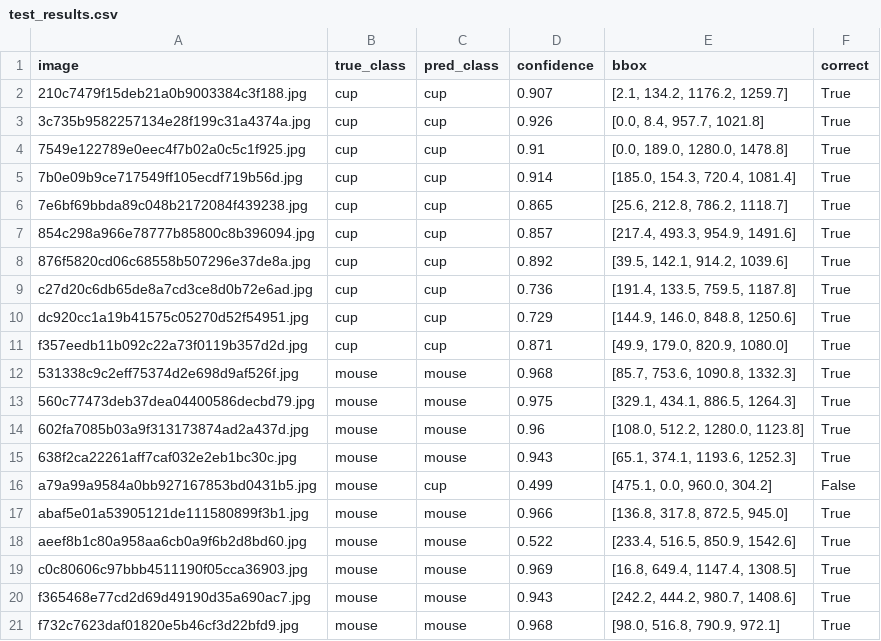
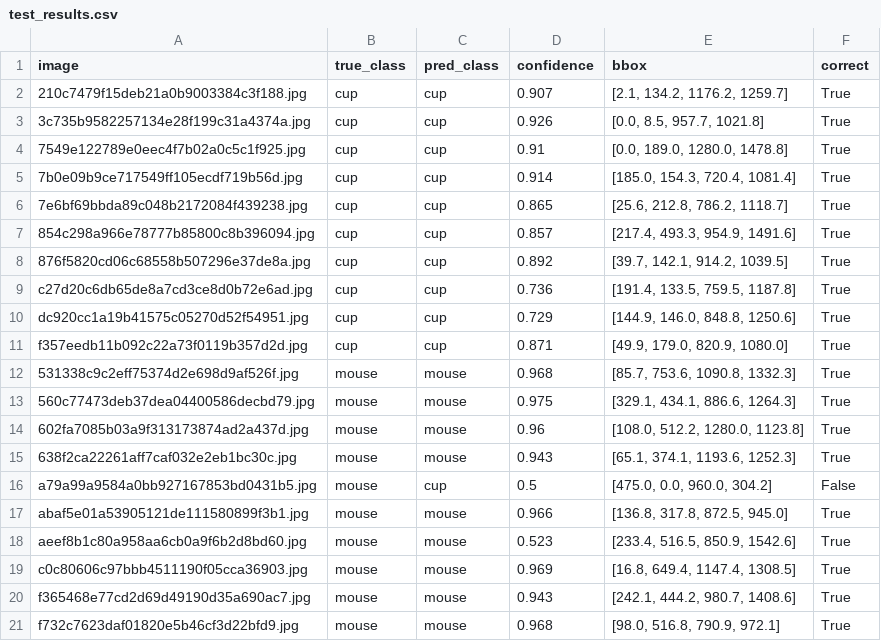
Before and after one commit to masai114514/object_detection_lab, a CSV file: results/test_results.csv, drawn as a sheet.

```diff
--- a/results/test_results.csv
+++ b/results/test_results.csv
@@ -2,3 +2,3 @@ image,true_class,pred_class,confidence,bbox,correct
 210c7479f15deb21a0b9003384c3f188.jpg,cup,cup,0.907,"[2.1, 134.2, 1176.2, 1259.7]",True
-3c735b9582257134e28f199c31a4374a.jpg,cup,cup,0.926,"[0.0, 8.4, 957.7, 1021.8]",True
+3c735b9582257134e28f199c31a4374a.jpg,cup,cup,0.926,"[0.0, 8.5, 957.7, 1021.8]",True
 7549e122789e0eec4f7b02a0c5c1f925.jpg,cup,cup,0.91,"[0.0, 189.0, 1280.0, 1478.8]",True
@@ -7,3 +7,3 @@ image,true_class,pred_class,confidence,bbox,correct
 854c298a966e78777b85800c8b396094.jpg,cup,cup,0.857,"[217.4, 493.3, 954.9, 1491.6]",True
-876f5820cd06c68558b507296e37de8a.jpg,cup,cup,0.892,"[39.5, 142.1, 914.2, 1039.6]",True
+876f5820cd06c68558b507296e37de8a.jpg,cup,cup,0.892,"[39.7, 142.1, 914.2, 1039.5]",True
 c27d20c6db65de8a7cd3ce8d0b72e6ad.jpg,cup,cup,0.736,"[191.4, 133.5, 759.5, 1187.8]",True
@@ -12,10 +12,10 @@ f357eedb11b092c22a73f0119b357d2d.jpg,cup,cup,0.871,"[49.9, 179.0, 820.9, 1080.0]
 531338c9c2eff75374d2e698d9af526f.jpg,mouse,mouse,0.968,"[85.7, 753.6, 1090.8, 1332.3]",True
-560c77473deb37dea04400586decbd79.jpg,mouse,mouse,0.975,"[329.1, 434.1, 886.5, 1264.3]",True
+560c77473deb37dea04400586decbd79.jpg,mouse,mouse,0.975,"[329.1, 434.1, 886.6, 1264.3]",True
 602fa7085b03a9f313173874ad2a437d.jpg,mouse,mouse,0.96,"[108.0, 512.2, 1280.0, 1123.8]",True
 638f2ca22261aff7caf032e2eb1bc30c.jpg,mouse,mouse,0.943,"[65.1, 374.1, 1193.6, 1252.3]",True
-a79a99a9584a0bb927167853bd0431b5.jpg,mouse,cup,0.499,"[475.1, 0.0, 960.0, 304.2]",False
+a79a99a9584a0bb927167853bd0431b5.jpg,mouse,cup,0.5,"[475.0, 0.0, 960.0, 304.2]",False
 abaf5e01a53905121de111580899f3b1.jpg,mouse,mouse,0.966,"[136.8, 317.8, 872.5, 945.0]",True
-aeef8b1c80a958aa6cb0a9f6b2d8bd60.jpg,mouse,mouse,0.522,"[233.4, 516.5, 850.9, 1542.6]",True
+aeef8b1c80a958aa6cb0a9f6b2d8bd60.jpg,mouse,mouse,0.523,"[233.4, 516.5, 850.9, 1542.6]",True
 c0c80606c97bbb4511190f05cca36903.jpg,mouse,mouse,0.969,"[16.8, 649.4, 1147.4, 1308.5]",True
-f365468e77cd2d69d49190d35a690ac7.jpg,mouse,mouse,0.943,"[242.2, 444.2, 980.7, 1408.6]",True
+f365468e77cd2d69d49190d35a690ac7.jpg,mouse,mouse,0.943,"[242.1, 444.2, 980.7, 1408.6]",True
 f732c7623daf01820e5b46cf3d22bfd9.jpg,mouse,mouse,0.968,"[98.0, 516.8, 790.9, 972.1]",True
```
Also changed, not shown: 13 other files.
